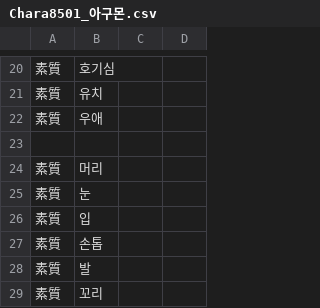
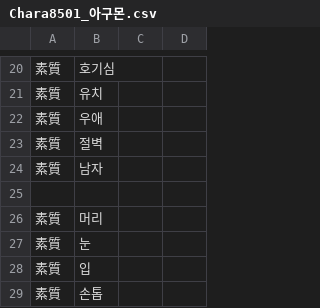
Before and after one commit to GhoulAdmiral/DigiMegaten, a CSV file: Digimon/Chara8501_아구몬.csv, drawn as a sheet; only a part is shown, gaps mark what is left out; the shorter side is filled out with more unchanged rows.

Commit message:
Update Chara8501_아구몬.csv

```diff
--- a/Digimon/Chara8501_아구몬.csv
+++ b/Digimon/Chara8501_아구몬.csv
@@ -22,2 +22,4 @@
 素質,우애
+素質,절벽
+素質,남자
 
```
